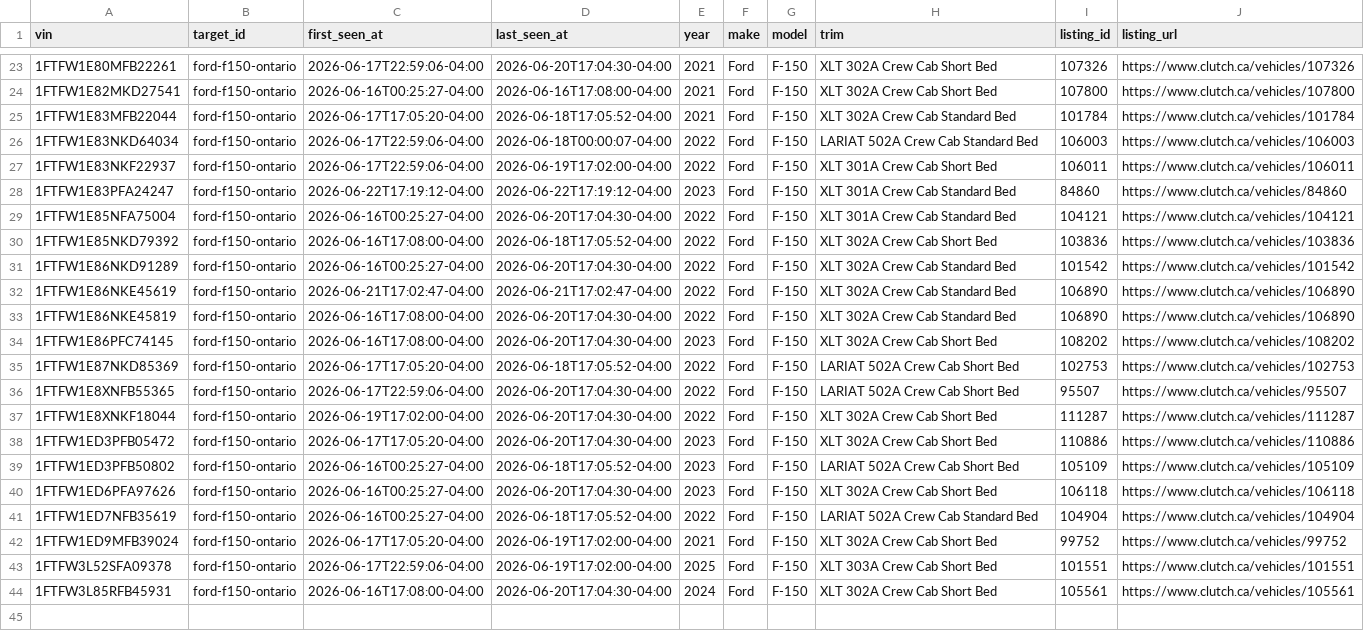
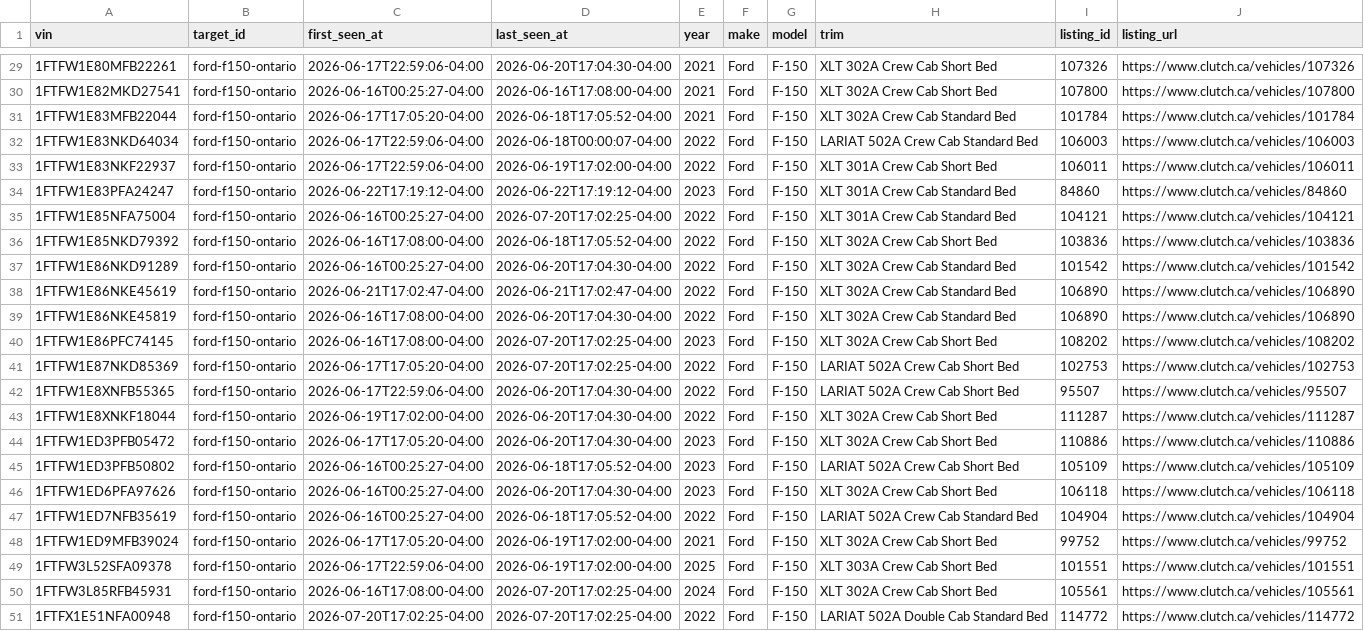
Before and after one commit to MG-Guan/clutch_tracker, a CSV file: data/targets/ford-f150-ontario/vehicles.csv, drawn as a sheet; only a part is shown, gaps mark what is left out; the diff covers the shown part only.

```diff
--- a/data/targets/ford-f150-ontario/vehicles.csv
+++ b/data/targets/ford-f150-ontario/vehicles.csv
@@ -28,3 +34,3 @@ vin,target_id,first_seen_at,last_seen_at,year,make,model,trim,listing_id,listing
 1FTFW1E83PFA24247,ford-f150-ontario,2026-06-22T17:19:12-04:00,2026-06-22T17:19:12-04:00,2023,Ford,F-150,XLT 301A Crew Cab Standard Bed,84860,https://www.clutch.ca/vehicles/84860
-1FTFW1E85NFA75004,ford-f150-ontario,2026-06-16T00:25:27-04:00,2026-06-20T17:04:30-04:00,2022,Ford,F-150,XLT 301A Crew Cab Standard Bed,104121,https://www.clutch.ca/vehicles/104121
+1FTFW1E85NFA75004,ford-f150-ontario,2026-06-16T00:25:27-04:00,2026-07-20T17:02:25-04:00,2022,Ford,F-150,XLT 301A Crew Cab Standard Bed,104121,https://www.clutch.ca/vehicles/104121
 1FTFW1E85NKD79392,ford-f150-ontario,2026-06-16T17:08:00-04:00,2026-06-18T17:05:52-04:00,2022,Ford,F-150,XLT 302A Crew Cab Short Bed,103836,https://www.clutch.ca/vehicles/103836
@@ -33,4 +39,4 @@ vin,target_id,first_seen_at,last_seen_at,year,make,model,trim,listing_id,listing
 1FTFW1E86NKE45819,ford-f150-ontario,2026-06-16T17:08:00-04:00,2026-06-20T17:04:30-04:00,2022,Ford,F-150,XLT 302A Crew Cab Standard Bed,106890,https://www.clutch.ca/vehicles/106890
-1FTFW1E86PFC74145,ford-f150-ontario,2026-06-16T17:08:00-04:00,2026-06-20T17:04:30-04:00,2023,Ford,F-150,XLT 302A Crew Cab Short Bed,108202,https://www.clutch.ca/vehicles/108202
-1FTFW1E87NKD85369,ford-f150-ontario,2026-06-17T17:05:20-04:00,2026-06-18T17:05:52-04:00,2022,Ford,F-150,LARIAT 502A Crew Cab Short Bed,102753,https://www.clutch.ca/vehicles/102753
+1FTFW1E86PFC74145,ford-f150-ontario,2026-06-16T17:08:00-04:00,2026-07-20T17:02:25-04:00,2023,Ford,F-150,XLT 302A Crew Cab Short Bed,108202,https://www.clutch.ca/vehicles/108202
+1FTFW1E87NKD85369,ford-f150-ontario,2026-06-17T17:05:20-04:00,2026-07-20T17:02:25-04:00,2022,Ford,F-150,LARIAT 502A Crew Cab Short Bed,102753,https://www.clutch.ca/vehicles/102753
 1FTFW1E8XNFB55365,ford-f150-ontario,2026-06-17T22:59:06-04:00,2026-06-20T17:04:30-04:00,2022,Ford,F-150,LARIAT 502A Crew Cab Short Bed,95507,https://www.clutch.ca/vehicles/95507
@@ -43,2 +49,3 @@ vin,target_id,first_seen_at,last_seen_at,year,make,model,trim,listing_id,listing
 1FTFW3L52SFA09378,ford-f150-ontario,2026-06-17T22:59:06-04:00,2026-06-19T17:02:00-04:00,2025,Ford,F-150,XLT 303A Crew Cab Short Bed,101551,https://www.clutch.ca/vehicles/101551
-1FTFW3L85RFB45931,ford-f150-ontario,2026-06-16T17:08:00-04:00,2026-06-20T17:04:30-04:00,2024,Ford,F-150,XLT 302A Crew Cab Short Bed,105561,https://www.clutch.ca/vehicles/105561
+1FTFW3L85RFB45931,ford-f150-ontario,2026-06-16T17:08:00-04:00,2026-07-20T17:02:25-04:00,2024,Ford,F-150,XLT 302A Crew Cab Short Bed,105561,https://www.clutch.ca/vehicles/105561
+1FTFX1E51NFA00948,ford-f150-ontario,2026-07-20T17:02:25-04:00,2026-07-20T17:02:25-04:00,2022,Ford,F-150,LARIAT 502A Double Cab Standard Bed,114772,https://www.clutch.ca/vehicles/114772
```
Also changed, not shown: 6 added rows and 3 edited cells elsewhere in this file, data/targets/ford-f150-ontario/observations.csv, 3 other files.
